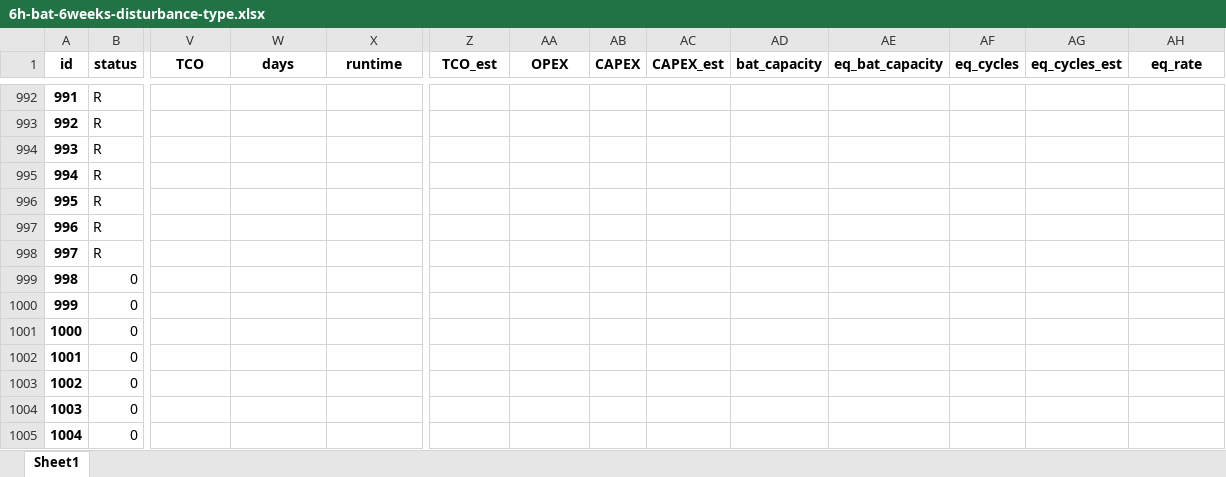
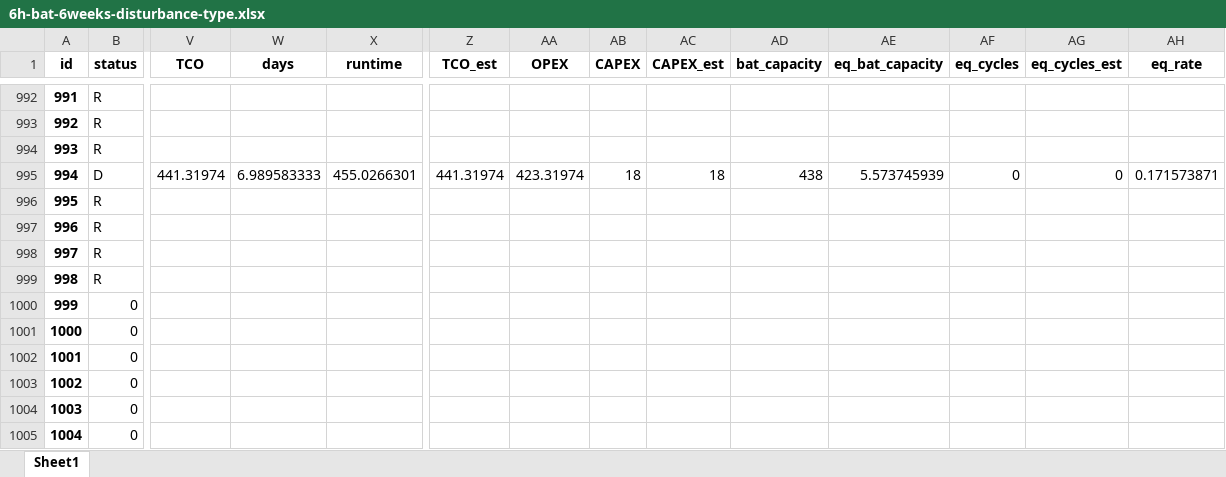
Before and after one commit to AarenLee07/Microgrid-Optimizer, an Excel workbook: output/experiments/thesis_topic3/6h-bat-6weeks-disturbance-type.xlsx, sheet Sheet1, drawn as a sheet; only a part is shown, gaps mark what is left out; values as stored, in another font and other column widths than the file's, no borders; the diff covers the shown part only; the diff names each change by its address in the sheet, - before the commit and + after, or states it on an @@ line.

Commit message:
update exp results

```diff
--- a/output/experiments/thesis_topic3/6h-bat-6weeks-disturbance-type.xlsx (sheet Sheet1)
+++ b/output/experiments/thesis_topic3/6h-bat-6weeks-disturbance-type.xlsx (sheet Sheet1)
-B995 (status): R
+B995 (status): D
-V995 (TCO): (empty)
+V995 (TCO): 441.31974
-W995 (days): (empty)
+W995 (days): 6.989583333
-X995 (runtime): (empty)
+X995 (runtime): 455.0266301
-Z995 (TCO_est): (empty)
+Z995 (TCO_est): 441.31974
-AA995 (OPEX): (empty)
+AA995 (OPEX): 423.31974
-AB995 (CAPEX): (empty)
+AB995 (CAPEX): 18
-AC995 (CAPEX_est): (empty)
+AC995 (CAPEX_est): 18
-AD995 (bat_capacity): (empty)
+AD995 (bat_capacity): 438
-AE995 (eq_bat_capacity): (empty)
+AE995 (eq_bat_capacity): 5.573745939
-AF995 (eq_cycles): (empty)
+AF995 (eq_cycles): 0
-AG995 (eq_cycles_est): (empty)
+AG995 (eq_cycles_est): 0
-AH995 (eq_rate): (empty)
+AH995 (eq_rate): 0.171573871
-B999 (status): 0
+B999 (status): R
```
Also changed, not shown: 21 edited cells elsewhere in this sheet.
